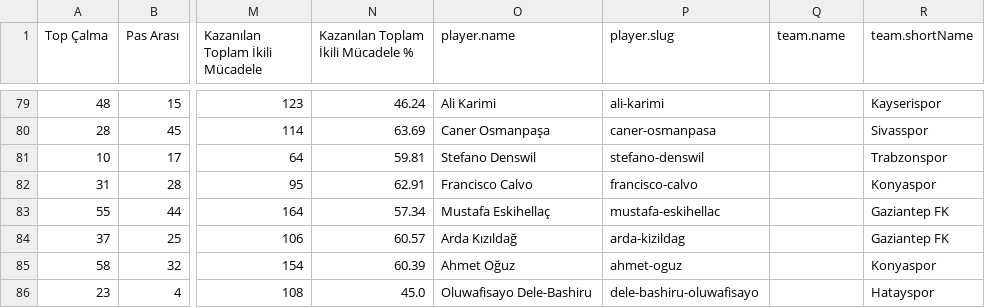
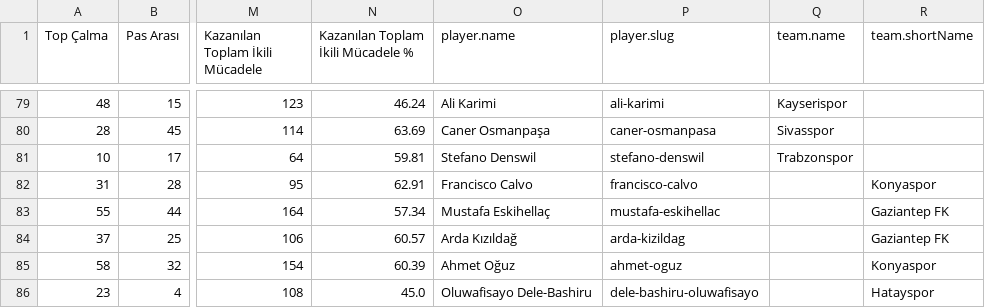
Before and after one commit to scatterradarcsv/csv_scatter_radar_total_noPos, a CSV file: defenders.csv, drawn as a sheet; only a part is shown, gaps mark what is left out; the diff covers the shown part only; the diff names each change by its address in the sheet, - before the commit and + after, or states it on an @@ line.

```diff
--- a/defenders.csv
+++ b/defenders.csv
-Q79 (team.name): (empty)
+Q79 (team.name): Kayserispor
-R79 (team.shortName): Kayserispor
+R79 (team.shortName): (empty)
-Q80 (team.name): (empty)
+Q80 (team.name): Sivasspor
-R80 (team.shortName): Sivasspor
+R80 (team.shortName): (empty)
-Q81 (team.name): (empty)
+Q81 (team.name): Trabzonspor
-R81 (team.shortName): Trabzonspor
+R81 (team.shortName): (empty)
```
Also changed, not shown: 1 added row, 1 removed row and 32 edited cells elsewhere in this file.
